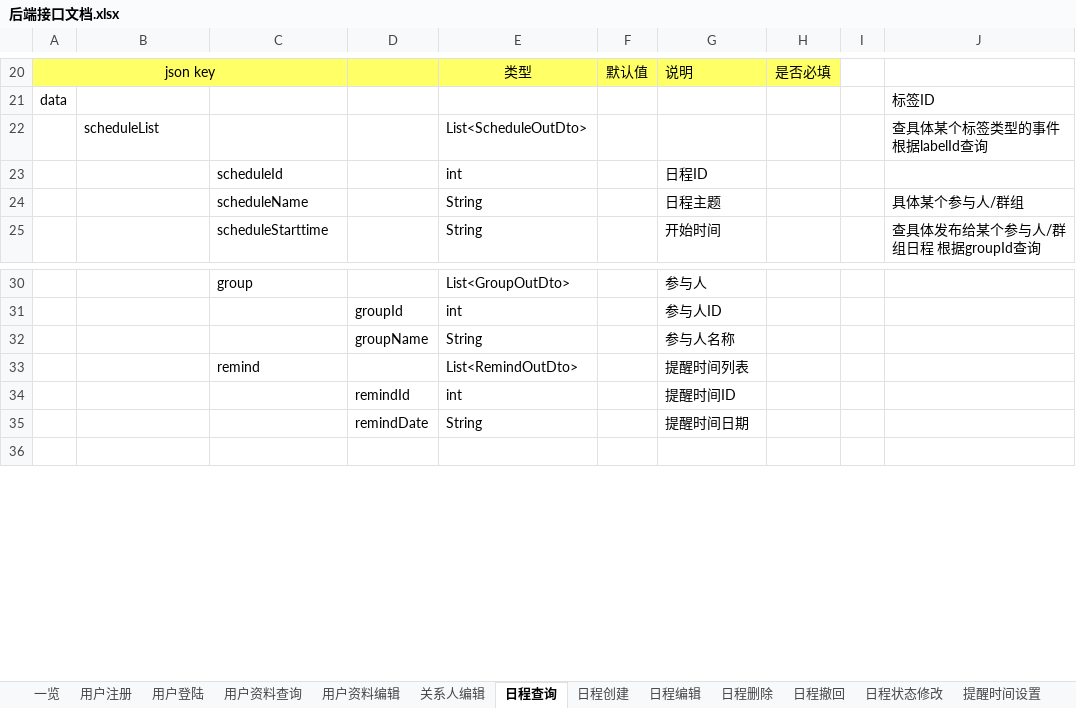
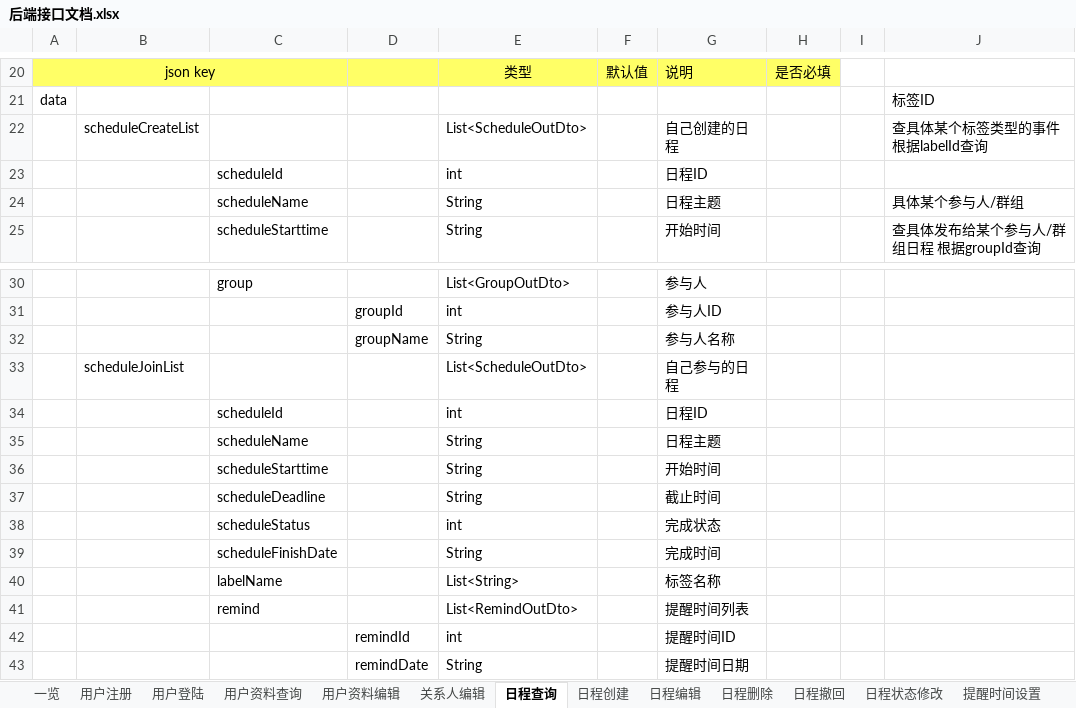
Before and after one commit to XJ-GTD/GTD2, an Excel workbook: A-开发相关文档素材/1.一期接口文档/后端接口文档.xlsx, sheet 日程查询, drawn as a sheet; only a part is shown, gaps mark what is left out; the shorter side is filled out with more unchanged rows; values as stored, in another font and other column widths than the file's, no borders; the diff names each change by its address in the sheet, - before the commit and + after, or states it on an @@ line.

Commit message:
日程查询

```diff
--- a/A-开发相关文档素材/1.一期接口文档/后端接口文档.xlsx (sheet 日程查询)
+++ b/A-开发相关文档素材/1.一期接口文档/后端接口文档.xlsx (sheet 日程查询)
-B22: scheduleList
+B22: scheduleCreateList
-G22: (empty)
+G22: 自己创建的日程
+row 33:  | scheduleJoinList |  |  | List<ScheduleOutDto> |  | 自己参与的日程
+row 34:  |  | scheduleId |  | int |  | 日程ID
+row 35:  |  | scheduleName |  | String |  | 日程主题
+row 36:  |  | scheduleStarttime |  | String |  | 开始时间
+row 37:  |  | scheduleDeadline |  | String |  | 截止时间
+row 38:  |  | scheduleStatus |  | int |  | 完成状态
+row 39:  |  | scheduleFinishDate |  | String |  | 完成时间
+row 40:  |  | labelName |  | List<String> |  | 标签名称
```
Also changed, not shown: 10 other files.
